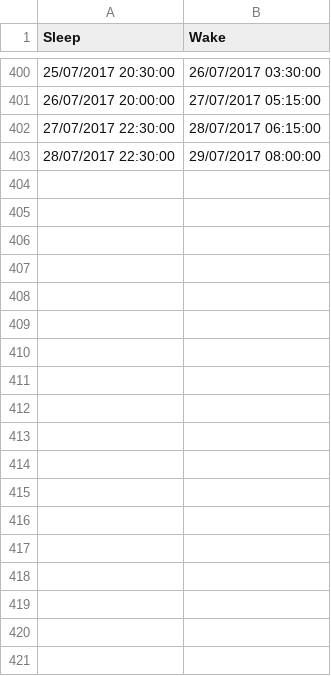
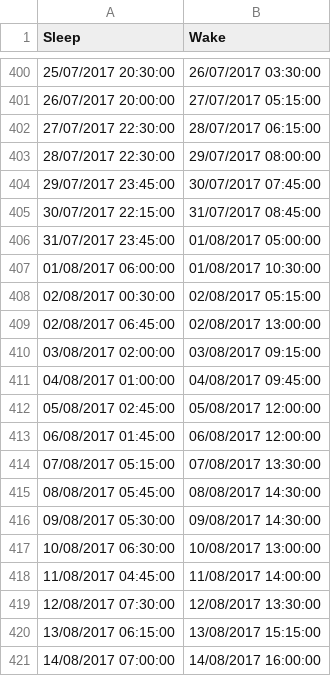
Before and after one commit to RoyCurtis/SleepCharter, a CSV file: sleepData.csv, drawn as a sheet; only a part is shown, gaps mark what is left out; the diff names each change by its address in the sheet, - before the commit and + after, or states it on an @@ line.

Commit message:
Update sleep chart

```diff
--- a/sleepData.csv
+++ b/sleepData.csv
+row 404: 29/07/2017 23:45:00 | 30/07/2017 07:45:00
+row 405: 30/07/2017 22:15:00 | 31/07/2017 08:45:00
+row 406: 31/07/2017 23:45:00 | 01/08/2017 05:00:00
+row 407: 01/08/2017 06:00:00 | 01/08/2017 10:30:00
+row 408: 02/08/2017 00:30:00 | 02/08/2017 05:15:00
+row 409: 02/08/2017 06:45:00 | 02/08/2017 13:00:00
+row 410: 03/08/2017 02:00:00 | 03/08/2017 09:15:00
+row 411: 04/08/2017 01:00:00 | 04/08/2017 09:45:00
+row 412: 05/08/2017 02:45:00 | 05/08/2017 12:00:00
+row 413: 06/08/2017 01:45:00 | 06/08/2017 12:00:00
+row 414: 07/08/2017 05:15:00 | 07/08/2017 13:30:00
+row 415: 08/08/2017 05:45:00 | 08/08/2017 14:30:00
+row 416: 09/08/2017 05:30:00 | 09/08/2017 14:30:00
+row 417: 10/08/2017 06:30:00 | 10/08/2017 13:00:00
+row 418: 11/08/2017 04:45:00 | 11/08/2017 14:00:00
+row 419: 12/08/2017 07:30:00 | 12/08/2017 13:30:00
+row 420: 13/08/2017 06:15:00 | 13/08/2017 15:15:00
+row 421: 14/08/2017 07:00:00 | 14/08/2017 16:00:00
```
